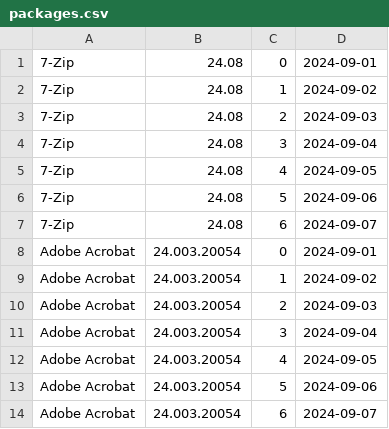
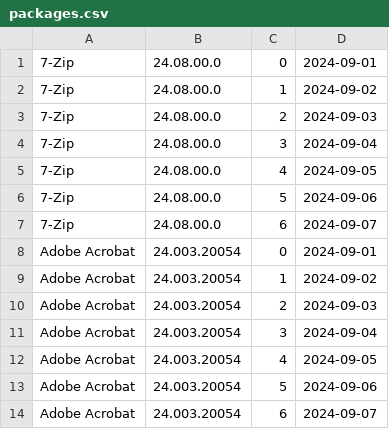
Before and after one commit to si-mds/apps, a CSV file: packages.csv, drawn as a sheet; only a part is shown.

Commit message:
Update packages.csv

```diff
--- a/packages.csv
+++ b/packages.csv
@@ -1,8 +1,8 @@
-7-Zip,24.08,0,2024-09-01
-7-Zip,24.08,1,2024-09-02
-7-Zip,24.08,2,2024-09-03
-7-Zip,24.08,3,2024-09-04
-7-Zip,24.08,4,2024-09-05
-7-Zip,24.08,5,2024-09-06
-7-Zip,24.08,6,2024-09-07
+7-Zip,24.08.00.0,0,2024-09-01
+7-Zip,24.08.00.0,1,2024-09-02
+7-Zip,24.08.00.0,2,2024-09-03
+7-Zip,24.08.00.0,3,2024-09-04
+7-Zip,24.08.00.0,4,2024-09-05
+7-Zip,24.08.00.0,5,2024-09-06
+7-Zip,24.08.00.0,6,2024-09-07
 Adobe Acrobat,24.003.20054,0,2024-09-01
```
